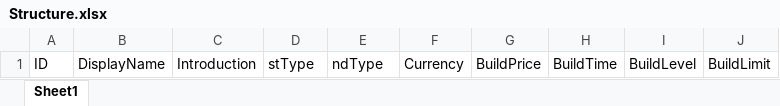
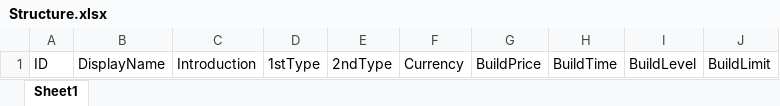
Before and after one commit to qingyu24/farmServer, an Excel workbook: farmServer/src/main/resources/config/Structure.xlsx, sheet Sheet1, drawn as a sheet; values as stored, in another font and other column widths than the file's, no borders; the diff names each change by its address in the sheet, - before the commit and + after, or states it on an @@ line.

```diff
--- a/farmServer/src/main/resources/config/Structure.xlsx (sheet Sheet1)
+++ b/farmServer/src/main/resources/config/Structure.xlsx (sheet Sheet1)
-D1: stType
+D1: 1stType
-E1: ndType
+E1: 2ndType
```
Also changed, not shown: farmServer/src/main/resources/config/Entity.xlsx, farmServer/src/main/resources/config/Item.xlsx, 50 other files.
